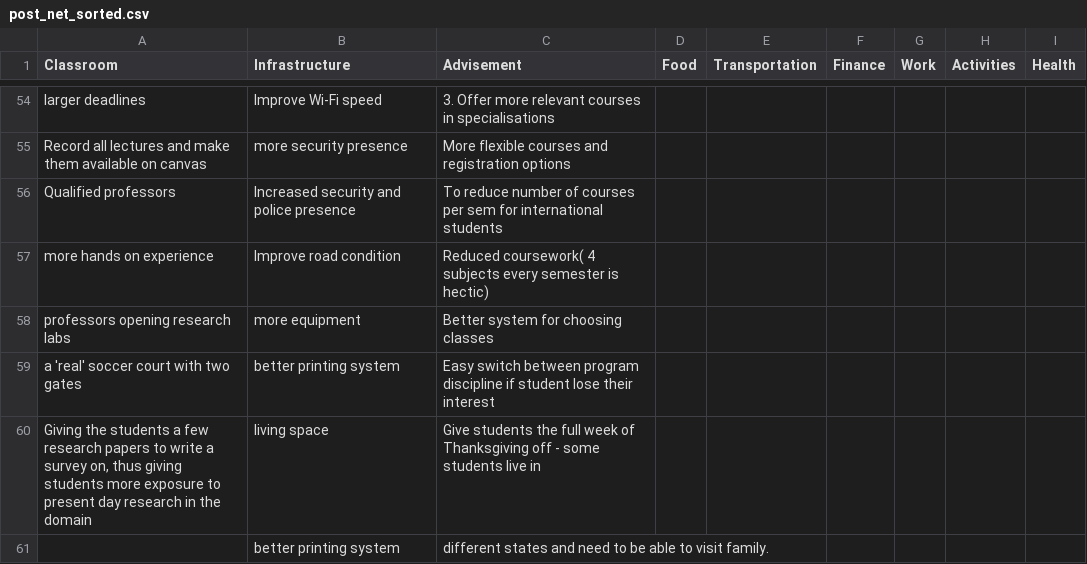
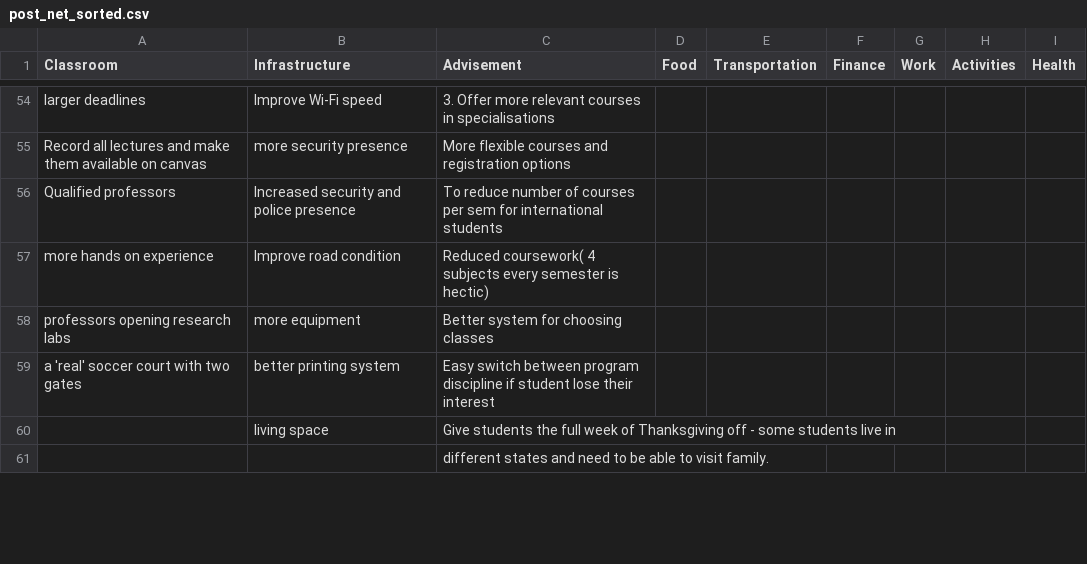
Before and after one commit to sgoingane/ECE6607_project, a CSV file: data/post_net_sorted.csv, drawn as a sheet; only a part is shown, gaps mark what is left out; the diff covers the shown part only.

Commit message:
add ranking plot, clean some empty cells in csv

```diff
--- a/data/post_net_sorted.csv
+++ b/data/post_net_sorted.csv
@@ -59,3 +59,3 @@ professors opening research labs,more equipment,Better system for choosing class
 a 'real' soccer court with two gates,better printing system,Easy switch between program discipline if student lose their interest,,,,,,
-"Giving the students a few research papers to write a survey on, thus giving students more exposure to present day research in the domain",living space,Give students the full week of Thanksgiving off - some students live in,,,,,,
-,better printing system,different states and need to be able to visit family.,,,,,,
+,living space,Give students the full week of Thanksgiving off - some students live in,,,,,,
+,,different states and need to be able to visit family.,,,,,,
```
Also changed, not shown: 6 edited cells elsewhere in this file, data/pre_net_sorted.csv, 1 other file.
